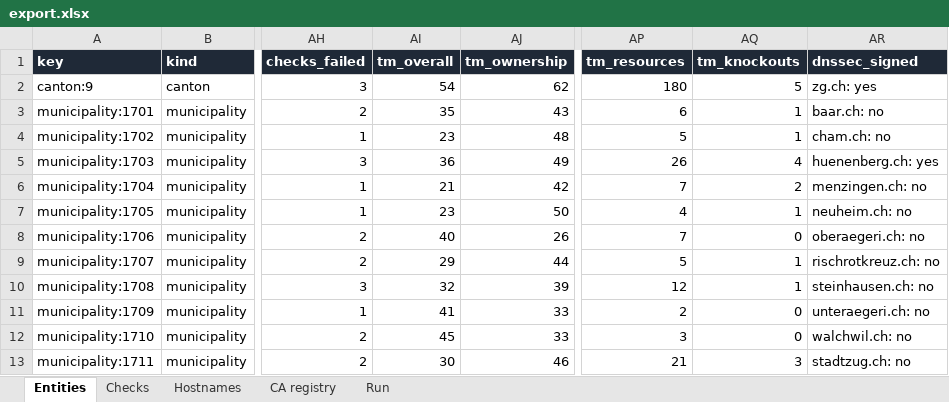
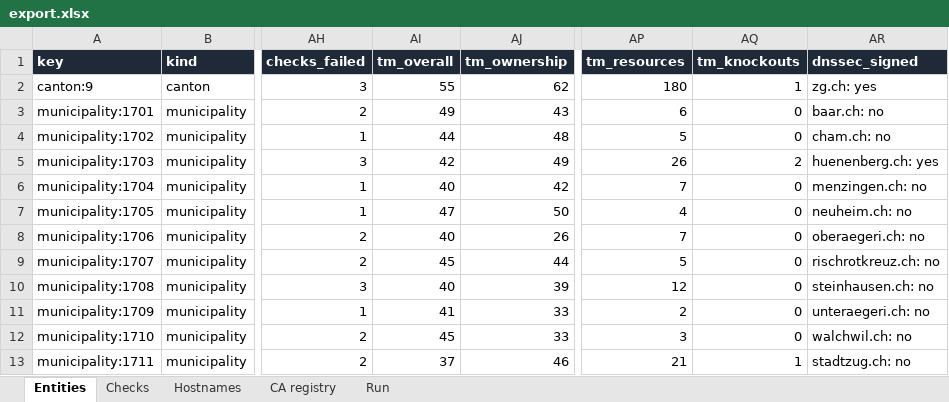
Before and after one commit to Accelerate-GmbH/cert_landscape_CH, an Excel workbook: output/2026-11-18/export.xlsx, sheet Entities, drawn as a sheet; only a part is shown, gaps mark what is left out; values as stored, in another font and other column widths than the file's, no borders; the diff names each change by its address in the sheet, - before the commit and + after, or states it on an @@ line.

```diff
--- a/output/2026-11-18/export.xlsx (sheet Entities)
+++ b/output/2026-11-18/export.xlsx (sheet Entities)
-AI2 (tm_overall): 54
+AI2 (tm_overall): 55
-AQ2 (tm_knockouts): 5
+AQ2 (tm_knockouts): 1
-AI3 (tm_overall): 35
+AI3 (tm_overall): 49
-AQ3:AQ4 (tm_knockouts): 1
+AQ3:AQ4 (tm_knockouts): 0
-AI4 (tm_overall): 23
+AI4 (tm_overall): 44
-AI5 (tm_overall): 36
+AI5 (tm_overall): 42
-AQ5 (tm_knockouts): 4
+AQ5 (tm_knockouts): 2
-AI6 (tm_overall): 21
+AI6 (tm_overall): 40
-AQ6 (tm_knockouts): 2
+AQ6 (tm_knockouts): 0
-AI7 (tm_overall): 23
+AI7 (tm_overall): 47
-AQ7 (tm_knockouts): 1
+AQ7 (tm_knockouts): 0
-AI9 (tm_overall): 29
+AI9 (tm_overall): 45
-AQ9:AQ10 (tm_knockouts): 1
+AQ9:AQ10 (tm_knockouts): 0
-AI10 (tm_overall): 32
+AI10 (tm_overall): 40
-AI13 (tm_overall): 30
+AI13 (tm_overall): 37
-AQ13 (tm_knockouts): 3
+AQ13 (tm_knockouts): 1
```
Also changed, not shown: sheet Hostnames, sheet Run, output/latest/export.xlsx, 16 other files.
